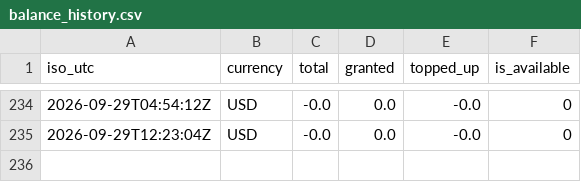
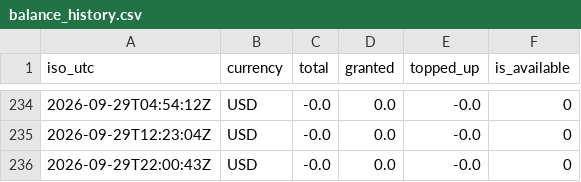
Before and after one commit to rocketcodecl/deepseek-usage-monitor, a CSV file: data/balance_history.csv, drawn as a sheet; only a part is shown, gaps mark what is left out.

```diff
--- a/data/balance_history.csv
+++ b/data/balance_history.csv
@@ -235 +235,2 @@ iso_utc,currency,total,granted,topped_up,is_available
 2026-09-29T12:23:04Z,USD,-0.0,0.0,-0.0,0
+2026-09-29T22:00:43Z,USD,-0.0,0.0,-0.0,0
```
